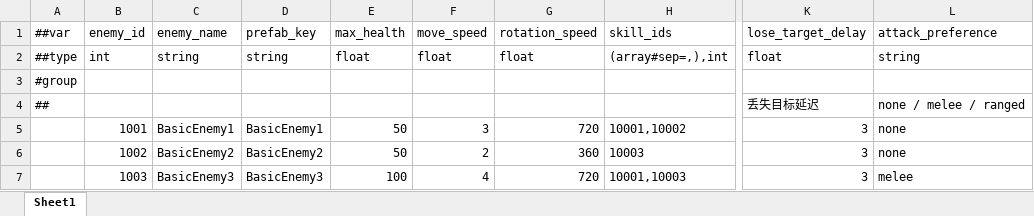
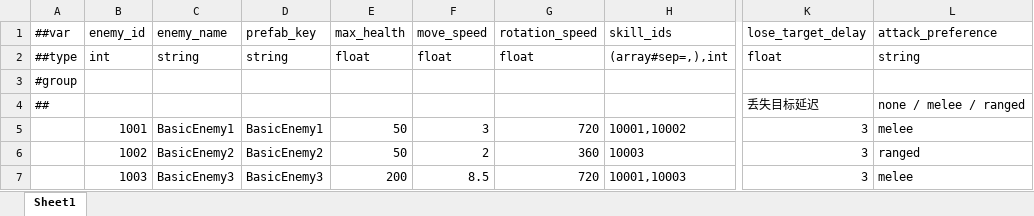
Before and after one commit to XztAAAAA/RPGGameProgram, an Excel workbook: RPGUnityProgram/LubanConfig/MiniTemplate/Data/Enemy.xlsx, sheet Sheet1, drawn as a sheet; only a part is shown, gaps mark what is left out; values as stored, in another font and other column widths than the file's, no borders; the diff names each change by its address in the sheet, - before the commit and + after, or states it on an @@ line.

```diff
--- a/RPGUnityProgram/LubanConfig/MiniTemplate/Data/Enemy.xlsx (sheet Sheet1)
+++ b/RPGUnityProgram/LubanConfig/MiniTemplate/Data/Enemy.xlsx (sheet Sheet1)
-L5: none
+L5: melee
-L6: none
+L6: ranged
-E7: 100
+E7: 200
-F7: 4
+F7: 8.5
```
Also changed, not shown: 策划文档/敌人策划案.xlsx, 策划文档/角色策划案.xlsx, 4 other files.
